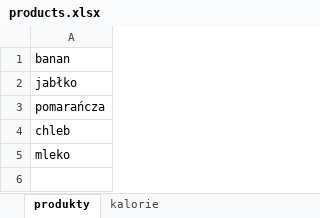
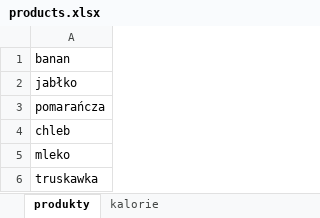
Before and after one commit to Peter2221/Diet-Out-Loud, an Excel workbook: products.xlsx, sheet produkty, drawn as a sheet; values as stored, in another font and other column widths than the file's, no borders; the diff names each change by its address in the sheet, - before the commit and + after, or states it on an @@ line.

```diff
--- a/products.xlsx (sheet produkty)
+++ b/products.xlsx (sheet produkty)
+row 6: truskawka
```
Also changed, not shown: sheet kalorie, 5 other files.
